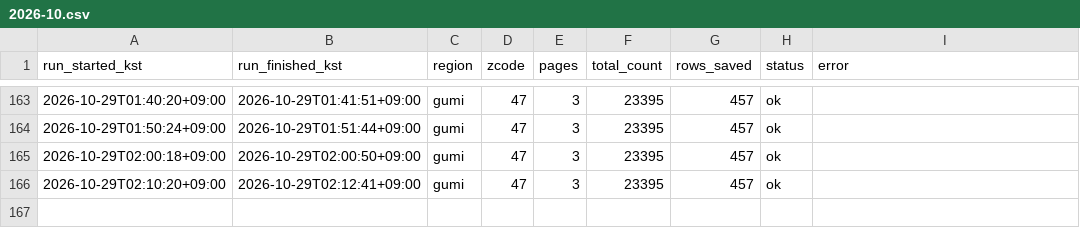
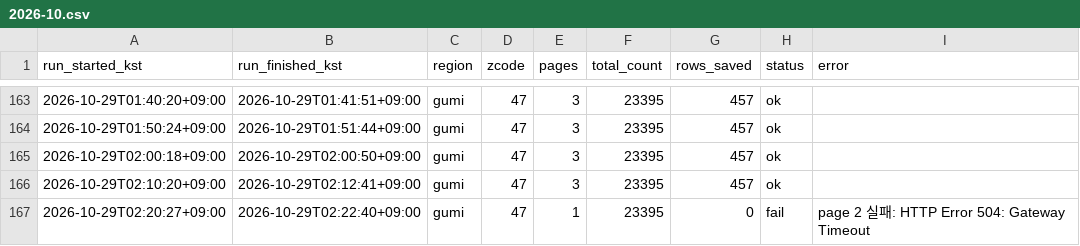
Before and after one commit to freshtomatoman/ev-charger-daegu, a CSV file: logs/gumi/2026-10.csv, drawn as a sheet; only a part is shown, gaps mark what is left out.

```diff
--- a/logs/gumi/2026-10.csv
+++ b/logs/gumi/2026-10.csv
@@ -166 +166,2 @@ run_started_kst,run_finished_kst,region,zcode,pages,total_count,rows_saved,statu
 2026-10-29T02:10:20+09:00,2026-10-29T02:12:41+09:00,gumi,47,3,23395,457,ok,
+2026-10-29T02:20:27+09:00,2026-10-29T02:22:40+09:00,gumi,47,1,23395,0,fail,page 2 실패: HTTP Error 504: Gateway Timeout
```
Also changed, not shown: logs/daegu/2026-10.csv, 1 other file.
